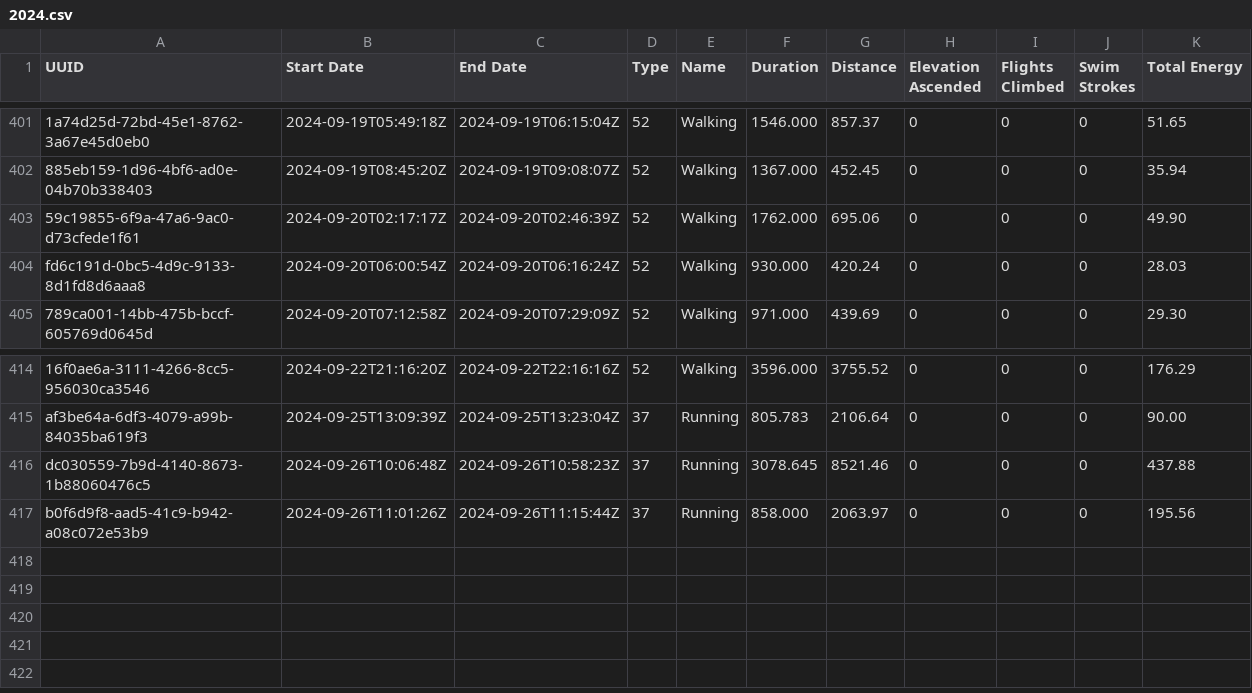
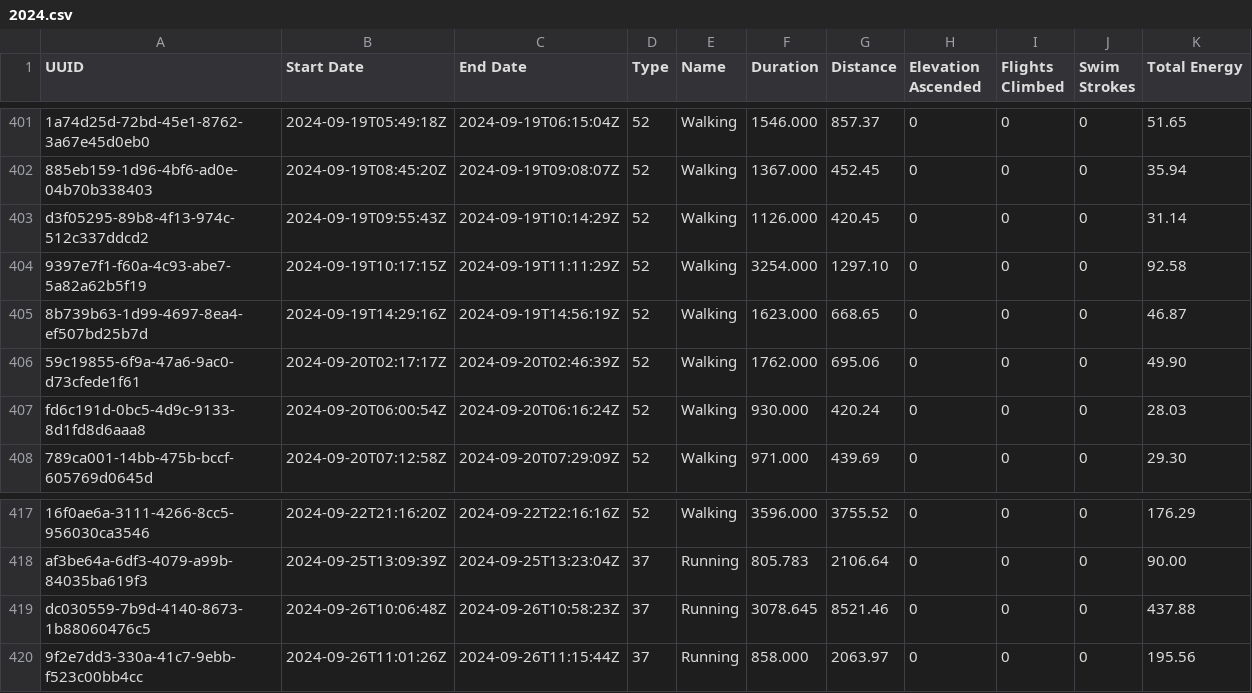
Before and after one commit to malinkang/health, a CSV file: workouts/2024.csv, drawn as a sheet; only a part is shown, gaps mark what is left out; addresses are those after the commit; the diff names each change by its address in the sheet, - before the commit and + after, or states it on an @@ line.

Commit message:
Update workouts

```diff
--- a/workouts/2024.csv
+++ b/workouts/2024.csv
+row 403: d3f05295-89b8-4f13-974c-512c337ddcd2 | 2024-09-19T09:55:43Z | 2024-09-19T10:14:29Z | 52 | Walking | 1126.000 | 420.45 | 0 | 0 | 0 | 31.14
+row 404: 9397e7f1-f60a-4c93-abe7-5a82a62b5f19 | 2024-09-19T10:17:15Z | 2024-09-19T11:11:29Z | 52 | Walking | 3254.000 | 1297.10 | 0 | 0 | 0 | 92.58
+row 405: 8b739b63-1d99-4697-8ea4-ef507bd25b7d | 2024-09-19T14:29:16Z | 2024-09-19T14:56:19Z | 52 | Walking | 1623.000 | 668.65 | 0 | 0 | 0 | 46.87
-A420 (UUID): b0f6d9f8-aad5-41c9-b942-a08c072e53b9
+A420 (UUID): 9f2e7dd3-330a-41c7-9ebb-f523c00bb4cc
```
